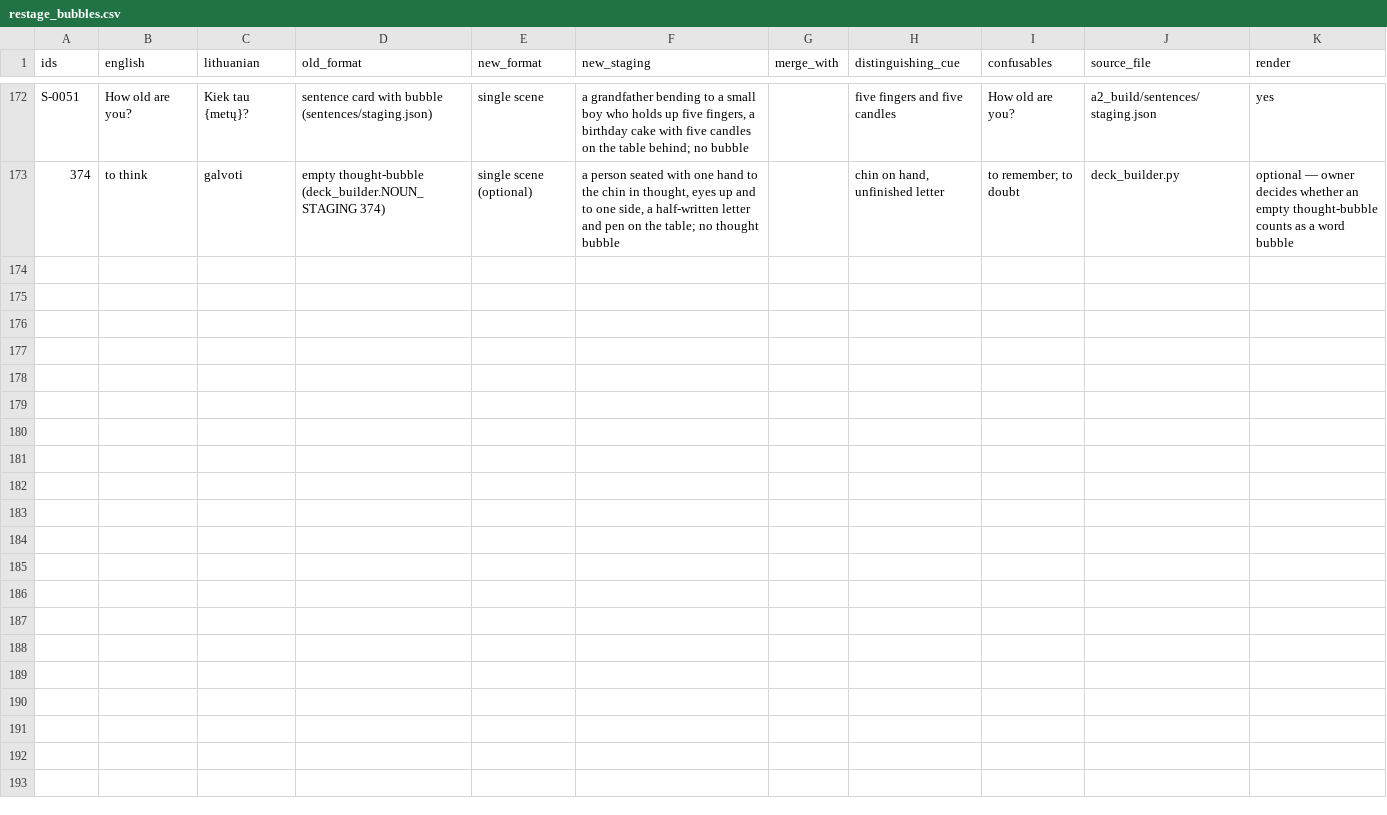
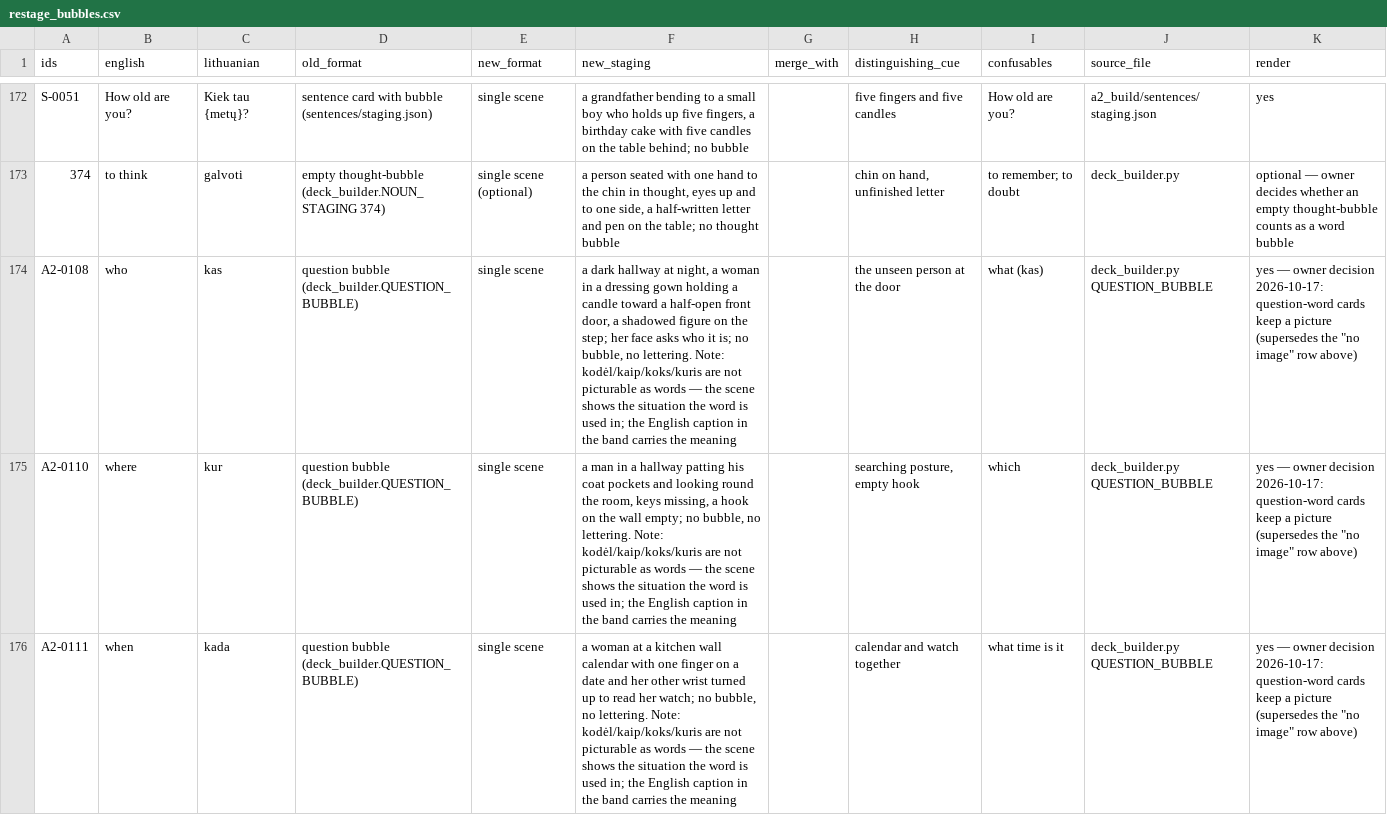
Before and after one commit to dainius-sileika/Lithuanian_Flashcards, a CSV file: a2_build/restage_bubbles.csv, drawn as a sheet; only a part is shown, gaps mark what is left out; the diff covers the shown part only; the diff names each change by its address in the sheet, - before the commit and + after, or states it on an @@ line.

```diff
--- a/a2_build/restage_bubbles.csv
+++ b/a2_build/restage_bubbles.csv
+row 174: A2-0108 | who | kas | question bubble (deck_builder.QUESTION_BUBBLE) | single scene | a dark hallway at night, a woman in a dressing gown holding a candle toward a half-open front door, a shadowed figure on the step; her face asks who it is; no bubble, no lettering. Note: kodėl/kaip/koks/kuris are not picturable as words — the scene shows the situation the word is used in; the English caption in the band carries the meaning |  | the unseen person at the door | what (kas) | deck_builder.py QUESTION_BUBBLE | yes — owner decision 2026-10-17: question-word cards keep a picture (supersedes the "no image" row above)
+row 175: A2-0110 | where | kur | question bubble (deck_builder.QUESTION_BUBBLE) | single scene | a man in a hallway patting his coat pockets and looking round the room, keys missing, a hook on the wall empty; no bubble, no lettering. Note: kodėl/kaip/koks/kuris are not picturable as words — the scene shows the situation the word is used in; the English caption in the band carries the meaning |  | searching posture, empty hook | which | deck_builder.py QUESTION_BUBBLE | yes — owner decision 2026-10-17: question-word cards keep a picture (supersedes the "no image" row above)
+row 176: A2-0111 | when | kada | question bubble (deck_builder.QUESTION_BUBBLE) | single scene | a woman at a kitchen wall calendar with one finger on a date and her other wrist turned up to read her watch; no bubble, no lettering. Note: kodėl/kaip/koks/kuris are not picturable as words — the scene shows the situation the word is used in; the English caption in the band carries the meaning |  | calendar and watch together | what time is it | deck_builder.py QUESTION_BUBBLE | yes — owner decision 2026-10-17: question-word cards keep a picture (supersedes the "no image" row above)
```
Also changed, not shown: 7 added rows elsewhere in this file, 1 other file.
